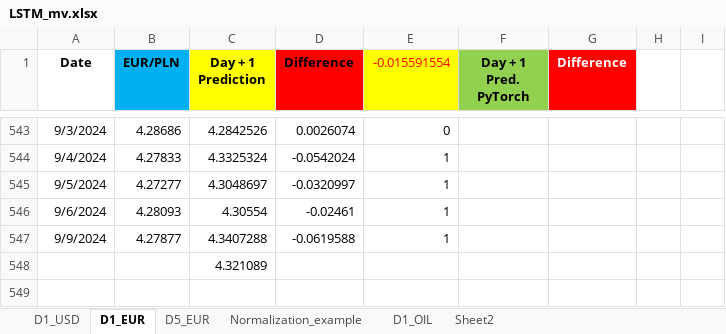
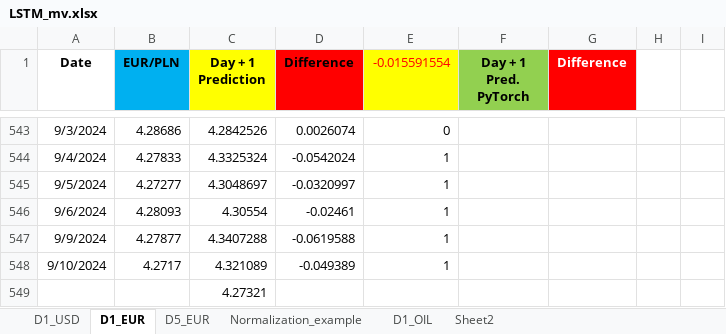
Before and after one commit to Mike7205/comm10, an Excel workbook: LSTM_mv.xlsx, sheet D1_EUR, drawn as a sheet; only a part is shown, gaps mark what is left out; values as stored, in another font and other column widths than the file's, no borders; addresses are those after the commit; the diff names each change by its address in the sheet, - before the commit and + after, or states it on an @@ line.

```diff
--- a/LSTM_mv.xlsx (sheet D1_EUR)
+++ b/LSTM_mv.xlsx (sheet D1_EUR)
+row 548: 9/10/2024 | 4.2717 | 4.321089 | -0.049389 | 1
-C549 (Day + 1 Prediction): 4.321089
+C549 (Day + 1 Prediction): 4.27321
```
Also changed, not shown: sheet D1_USD, sheet D5_EUR.
